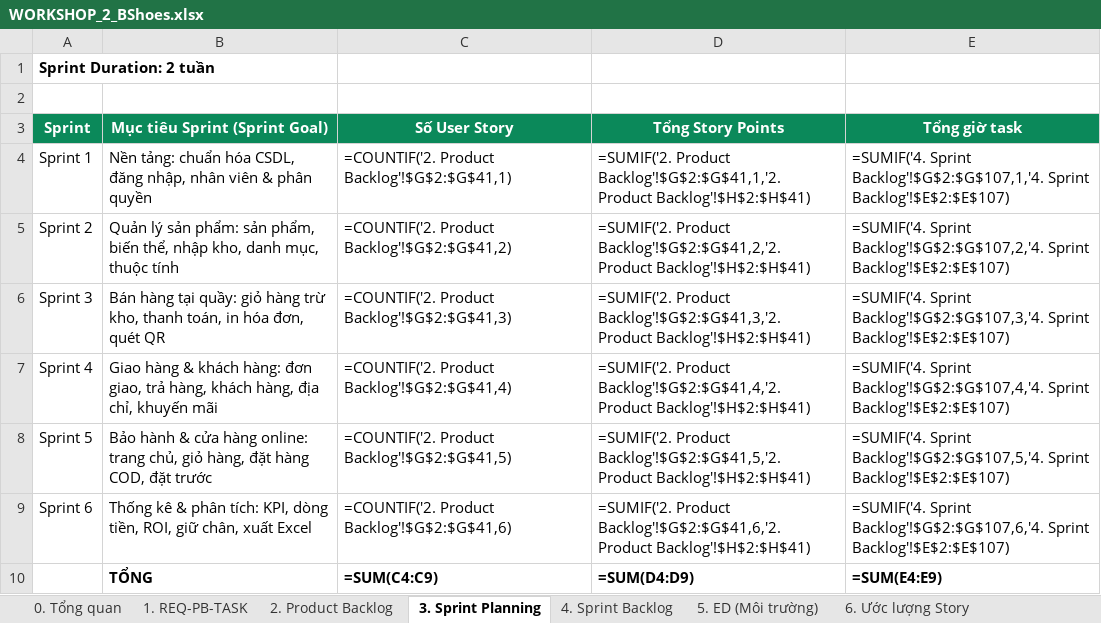
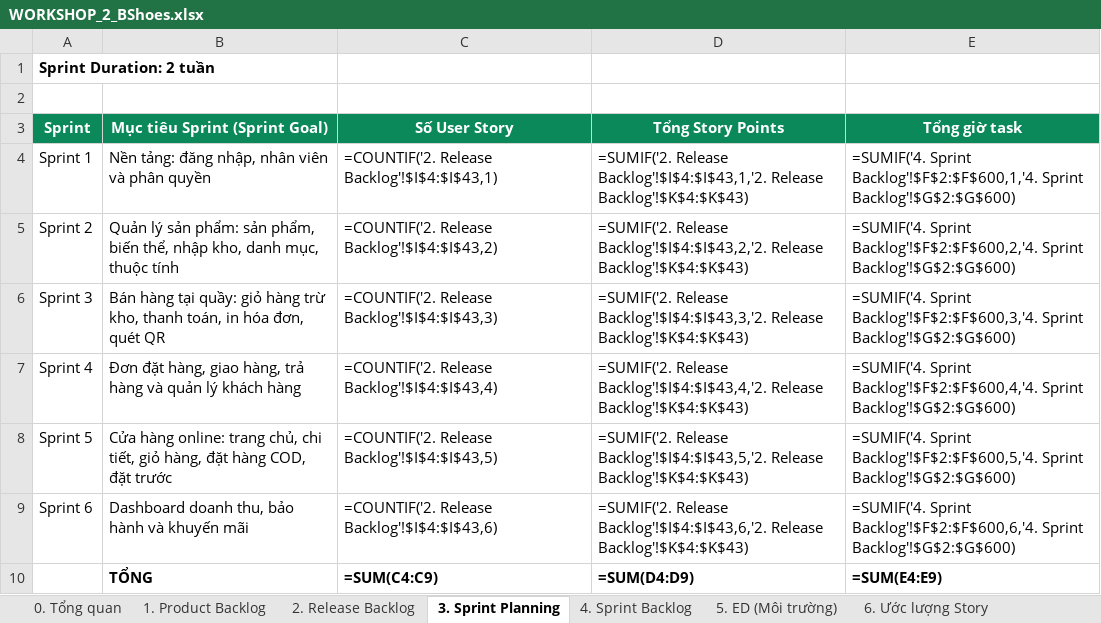
Before and after one commit to SeekerTemp/bshoes2607, an Excel workbook: doc-school/WORKSHOP_2_BShoes.xlsx, sheet 3. Sprint Planning, drawn as a sheet; values as stored, in another font and other column widths than the file's, no borders; formulas without a stored value are shown as written; the diff names each change by its address in the sheet, - before the commit and + after, or states it on an @@ line.

```diff
--- a/doc-school/WORKSHOP_2_BShoes.xlsx (sheet 3. Sprint Planning)
+++ b/doc-school/WORKSHOP_2_BShoes.xlsx (sheet 3. Sprint Planning)
-sheet tab: 1. REQ-PB-TASK
+sheet tab: 1. Product Backlog
-sheet tab: 2. Product Backlog
+sheet tab: 2. Release Backlog
-B4 (Mục tiêu Sprint (Sprint Goal)): Nền tảng: chuẩn hóa CSDL, đăng nhập, nhân viên & phân quyền
+B4 (Mục tiêu Sprint (Sprint Goal)): Nền tảng: đăng nhập, nhân viên và phân quyền
-C4 (Số User Story): =COUNTIF('2. Product Backlog'!$G$2:$G$41,1)
+C4 (Số User Story): =COUNTIF('2. Release Backlog'!$I$4:$I$43,1)
-D4 (Tổng Story Points): =SUMIF('2. Product Backlog'!$G$2:$G$41,1,'2. Product Backlog'!$H$2:$H$41)
+D4 (Tổng Story Points): =SUMIF('2. Release Backlog'!$I$4:$I$43,1,'2. Release Backlog'!$K$4:$K$43)
-E4 (Tổng giờ task): =SUMIF('4. Sprint Backlog'!$G$2:$G$107,1,'4. Sprint Backlog'!$E$2:$E$107)
+E4 (Tổng giờ task): =SUMIF('4. Sprint Backlog'!$F$2:$F$600,1,'4. Sprint Backlog'!$G$2:$G$600)
-C5 (Số User Story): =COUNTIF('2. Product Backlog'!$G$2:$G$41,2)
+C5 (Số User Story): =COUNTIF('2. Release Backlog'!$I$4:$I$43,2)
-D5 (Tổng Story Points): =SUMIF('2. Product Backlog'!$G$2:$G$41,2,'2. Product Backlog'!$H$2:$H$41)
+D5 (Tổng Story Points): =SUMIF('2. Release Backlog'!$I$4:$I$43,2,'2. Release Backlog'!$K$4:$K$43)
-E5 (Tổng giờ task): =SUMIF('4. Sprint Backlog'!$G$2:$G$107,2,'4. Sprint Backlog'!$E$2:$E$107)
+E5 (Tổng giờ task): =SUMIF('4. Sprint Backlog'!$F$2:$F$600,2,'4. Sprint Backlog'!$G$2:$G$600)
-C6 (Số User Story): =COUNTIF('2. Product Backlog'!$G$2:$G$41,3)
+C6 (Số User Story): =COUNTIF('2. Release Backlog'!$I$4:$I$43,3)
-D6 (Tổng Story Points): =SUMIF('2. Product Backlog'!$G$2:$G$41,3,'2. Product Backlog'!$H$2:$H$41)
+D6 (Tổng Story Points): =SUMIF('2. Release Backlog'!$I$4:$I$43,3,'2. Release Backlog'!$K$4:$K$43)
-E6 (Tổng giờ task): =SUMIF('4. Sprint Backlog'!$G$2:$G$107,3,'4. Sprint Backlog'!$E$2:$E$107)
+E6 (Tổng giờ task): =SUMIF('4. Sprint Backlog'!$F$2:$F$600,3,'4. Sprint Backlog'!$G$2:$G$600)
-B7 (Mục tiêu Sprint (Sprint Goal)): Giao hàng & khách hàng: đơn giao, trả hàng, khách hàng, địa chỉ, khuyến mãi
+B7 (Mục tiêu Sprint (Sprint Goal)): Đơn đặt hàng, giao hàng, trả hàng và quản lý khách hàng
-C7 (Số User Story): =COUNTIF('2. Product Backlog'!$G$2:$G$41,4)
+C7 (Số User Story): =COUNTIF('2. Release Backlog'!$I$4:$I$43,4)
-D7 (Tổng Story Points): =SUMIF('2. Product Backlog'!$G$2:$G$41,4,'2. Product Backlog'!$H$2:$H$41)
+D7 (Tổng Story Points): =SUMIF('2. Release Backlog'!$I$4:$I$43,4,'2. Release Backlog'!$K$4:$K$43)
-E7 (Tổng giờ task): =SUMIF('4. Sprint Backlog'!$G$2:$G$107,4,'4. Sprint Backlog'!$E$2:$E$107)
+E7 (Tổng giờ task): =SUMIF('4. Sprint Backlog'!$F$2:$F$600,4,'4. Sprint Backlog'!$G$2:$G$600)
-B8 (Mục tiêu Sprint (Sprint Goal)): Bảo hành & cửa hàng online: trang chủ, giỏ hàng,…
+B8 (Mục tiêu Sprint (Sprint Goal)): Cửa hàng online: trang chủ, chi tiết, giỏ hàng,…
-C8 (Số User Story): =COUNTIF('2. Product Backlog'!$G$2:$G$41,5)
+C8 (Số User Story): =COUNTIF('2. Release Backlog'!$I$4:$I$43,5)
-D8 (Tổng Story Points): =SUMIF('2. Product Backlog'!$G$2:$G$41,5,'2. Product Backlog'!$H$2:$H$41)
+D8 (Tổng Story Points): =SUMIF('2. Release Backlog'!$I$4:$I$43,5,'2. Release Backlog'!$K$4:$K$43)
-E8 (Tổng giờ task): =SUMIF('4. Sprint Backlog'!$G$2:$G$107,5,'4. Sprint Backlog'!$E$2:$E$107)
+E8 (Tổng giờ task): =SUMIF('4. Sprint Backlog'!$F$2:$F$600,5,'4. Sprint Backlog'!$G$2:$G$600)
-B9 (Mục tiêu Sprint (Sprint Goal)): Thống kê & phân tích: KPI, dòng tiền, ROI, giữ chân, xuất Excel
+B9 (Mục tiêu Sprint (Sprint Goal)): Dashboard doanh thu, bảo hành và khuyến mãi
-C9 (Số User Story): =COUNTIF('2. Product Backlog'!$G$2:$G$41,6)
+C9 (Số User Story): =COUNTIF('2. Release Backlog'!$I$4:$I$43,6)
-D9 (Tổng Story Points): =SUMIF('2. Product Backlog'!$G$2:$G$41,6,'2. Product Backlog'!$H$2:$H$41)
+D9 (Tổng Story Points): =SUMIF('2. Release Backlog'!$I$4:$I$43,6,'2. Release Backlog'!$K$4:$K$43)
-E9 (Tổng giờ task): =SUMIF('4. Sprint Backlog'!$G$2:$G$107,6,'4. Sprint Backlog'!$E$2:$E$107)
+E9 (Tổng giờ task): =SUMIF('4. Sprint Backlog'!$F$2:$F$600,6,'4. Sprint Backlog'!$G$2:$G$600)
```
Also changed, not shown: sheet 1. Product Backlog, sheet 4. Sprint Backlog, sheet 2. Release Backlog, sheet 6. Ước lượng Story, sheet 0. Tổng quan, 4 other files.
